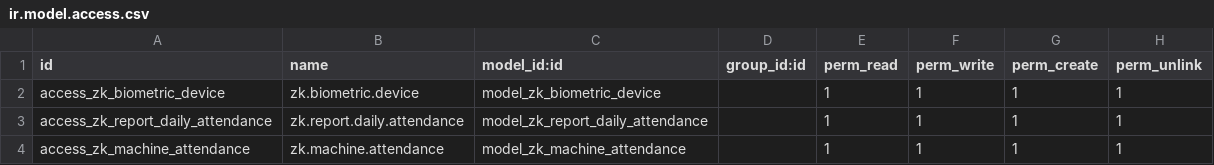
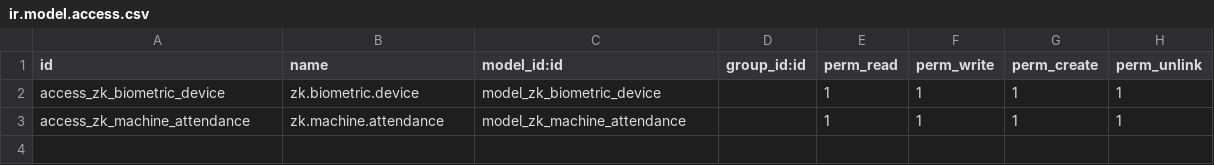
Before and after one commit to TselmegGantuya/odoo_stage, a CSV file: my_modules/biometric_device/security/ir.model.access.csv, drawn as a sheet; the diff names each change by its address in the sheet, - before the commit and + after, or states it on an @@ line.

```diff
--- a/my_modules/biometric_device/security/ir.model.access.csv
+++ b/my_modules/biometric_device/security/ir.model.access.csv
-row 3: access_zk_report_daily_attendance | zk.report.daily.attendance | model_zk_report_daily_attendance |  | 1 | 1 | 1 | 1
```
Also changed, not shown: 10 other files.
